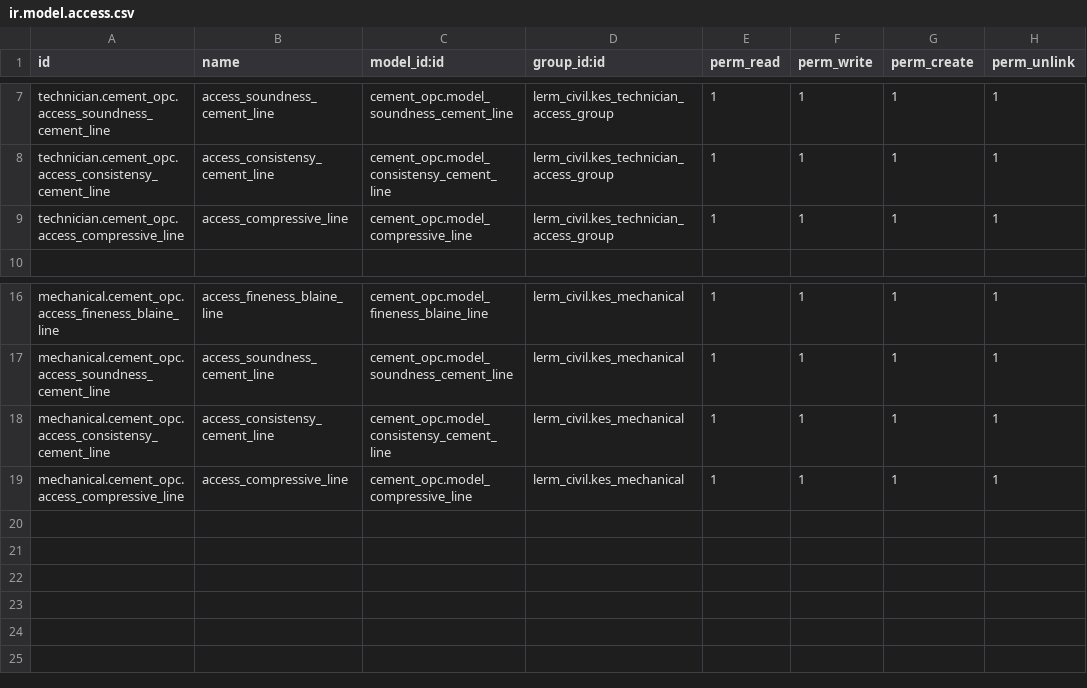
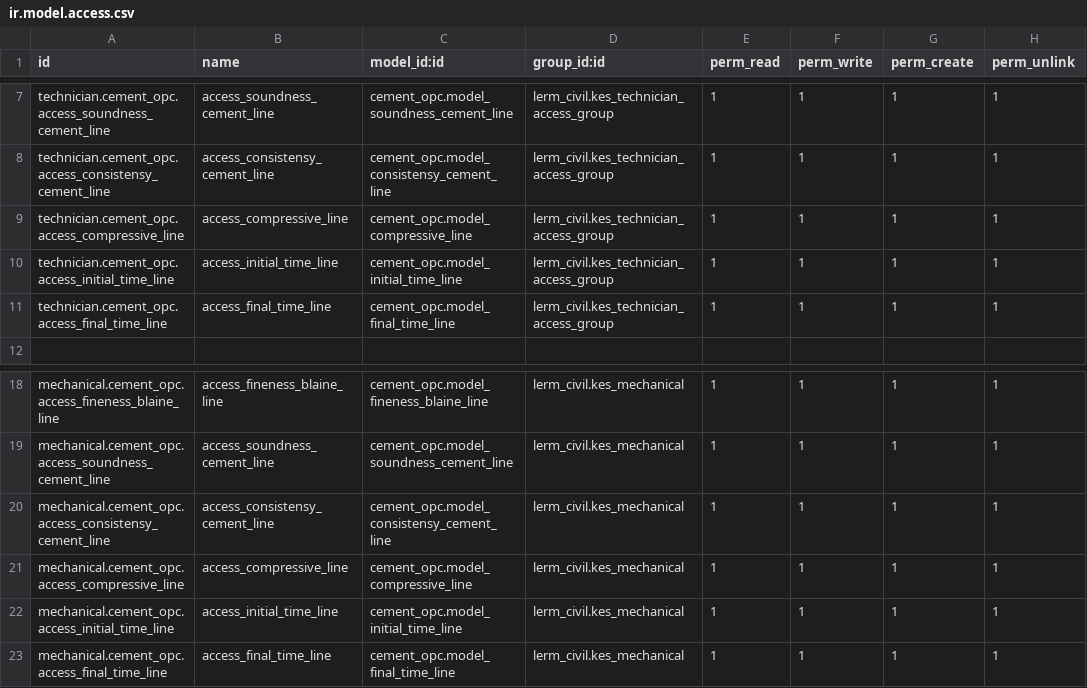
Before and after one commit to Usman-Shaikhnag/lerm_civil_products, a CSV file: cement_opc/security/ir.model.access.csv, drawn as a sheet; only a part is shown, gaps mark what is left out.

```diff
--- a/cement_opc/security/ir.model.access.csv
+++ b/cement_opc/security/ir.model.access.csv
@@ -9,2 +9,4 @@ technician.cement_opc.access_consistensy_cement_line,access_consistensy_cement_l
 technician.cement_opc.access_compressive_line,access_compressive_line,cement_opc.model_compressive_line,lerm_civil.kes_technician_access_group,1,1,1,1
+technician.cement_opc.access_initial_time_line,access_initial_time_line,cement_opc.model_initial_time_line,lerm_civil.kes_technician_access_group,1,1,1,1
+technician.cement_opc.access_final_time_line,access_final_time_line,cement_opc.model_final_time_line,lerm_civil.kes_technician_access_group,1,1,1,1
 
@@ -19 +21,3 @@ mechanical.cement_opc.access_consistensy_cement_line,access_consistensy_cement_l
 mechanical.cement_opc.access_compressive_line,access_compressive_line,cement_opc.model_compressive_line,lerm_civil.kes_mechanical,1,1,1,1
+mechanical.cement_opc.access_initial_time_line,access_initial_time_line,cement_opc.model_initial_time_line,lerm_civil.kes_mechanical,1,1,1,1
+mechanical.cement_opc.access_final_time_line,access_final_time_line,cement_opc.model_final_time_line,lerm_civil.kes_mechanical,1,1,1,1
```
Also changed, not shown: cement_ppc/security/ir.model.access.csv, 7 other files.
